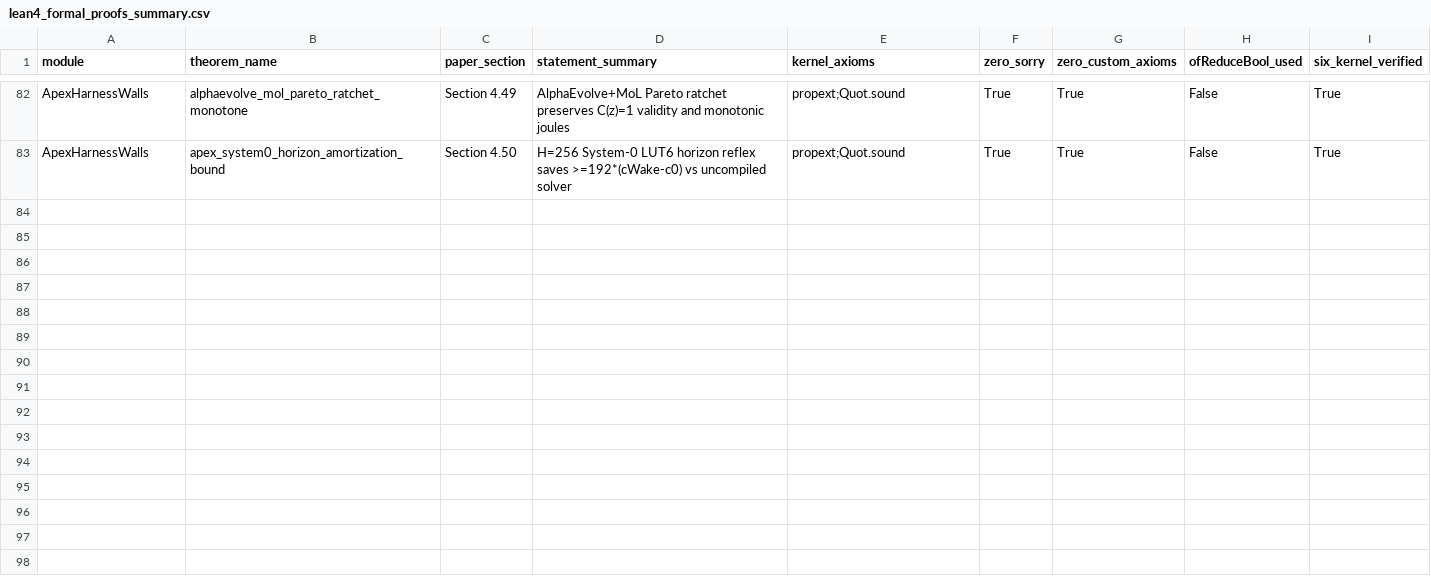
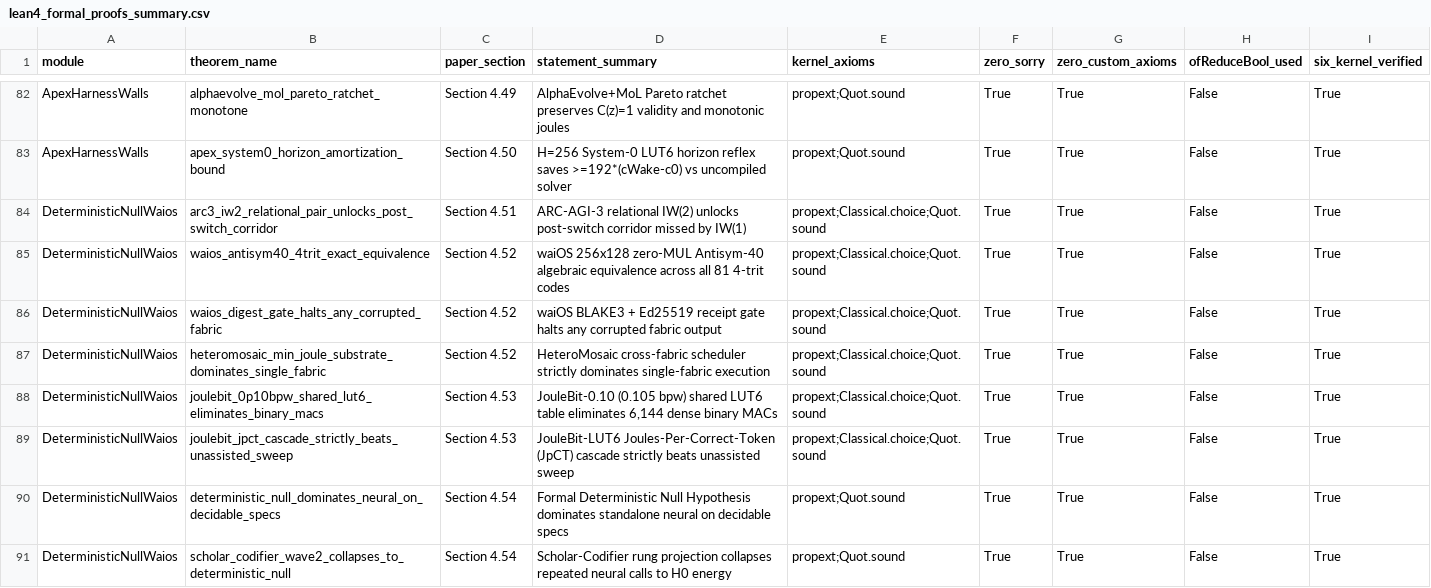
Before and after one commit to openIE-dev/lut-adapt-ai, a CSV file: artifacts/lean4_formal_proofs_summary.csv, drawn as a sheet; only a part is shown, gaps mark what is left out.

Commit message:
Phase 38: Relational IW(2) ARC-AGI-3, 7-fabric waiOS + HeteroMosaic, 0.10 bpw JouleBit-LUT6, 256-task Null, & 90 6-kernel Lean 4.36.0 proofs

```diff
--- a/artifacts/lean4_formal_proofs_summary.csv
+++ b/artifacts/lean4_formal_proofs_summary.csv
@@ -83 +83,9 @@ ApexHarnessWalls,alphaevolve_mol_pareto_ratchet_monotone,Section 4.49,AlphaEvolv
 ApexHarnessWalls,apex_system0_horizon_amortization_bound,Section 4.50,H=256 System-0 LUT6 horizon reflex saves >=192*(cWake-c0) vs uncompiled solver,propext;Quot.sound,True,True,False,True
+DeterministicNullWaios,arc3_iw2_relational_pair_unlocks_post_switch_corridor,Section 4.51,ARC-AGI-3 relational IW(2) unlocks post-switch corridor missed by IW(1),propext;Classical.choice;Quot.sound,True,True,False,True
+DeterministicNullWaios,waios_antisym40_4trit_exact_equivalence,Section 4.52,waiOS 256x128 zero-MUL Antisym-40 algebraic equivalence across all 81 4-trit codes,propext;Classical.choice;Quot.sound,True,True,False,True
+DeterministicNullWaios,waios_digest_gate_halts_any_corrupted_fabric,Section 4.52,waiOS BLAKE3 + Ed25519 receipt gate halts any corrupted fabric output,propext;Classical.choice;Quot.sound,True,True,False,True
+DeterministicNullWaios,heteromosaic_min_joule_substrate_dominates_single_fabric,Section 4.52,HeteroMosaic cross-fabric scheduler strictly dominates single-fabric execution,propext;Classical.choice;Quot.sound,True,True,False,True
+DeterministicNullWaios,joulebit_0p10bpw_shared_lut6_eliminates_binary_macs,Section 4.53,"JouleBit-0.10 (0.105 bpw) shared LUT6 table eliminates 6,144 dense binary MACs",propext;Classical.choice;Quot.sound,True,True,False,True
+DeterministicNullWaios,joulebit_jpct_cascade_strictly_beats_unassisted_sweep,Section 4.53,JouleBit-LUT6 Joules-Per-Correct-Token (JpCT) cascade strictly beats unassisted sweep,propext;Classical.choice;Quot.sound,True,True,False,True
+DeterministicNullWaios,deterministic_null_dominates_neural_on_decidable_specs,Section 4.54,Formal Deterministic Null Hypothesis dominates standalone neural on decidable specs,propext;Quot.sound,True,True,False,True
+DeterministicNullWaios,scholar_codifier_wave2_collapses_to_deterministic_null,Section 4.54,Scholar-Codifier rung projection collapses repeated neural calls to H0 energy,propext;Quot.sound,True,True,False,True
```
Also changed, not shown: artifacts/lean4_six_kernel_paranoid_audit.csv, artifacts/openie_fleet_six_kernel_paranoid_audit.csv, 53 other files.
